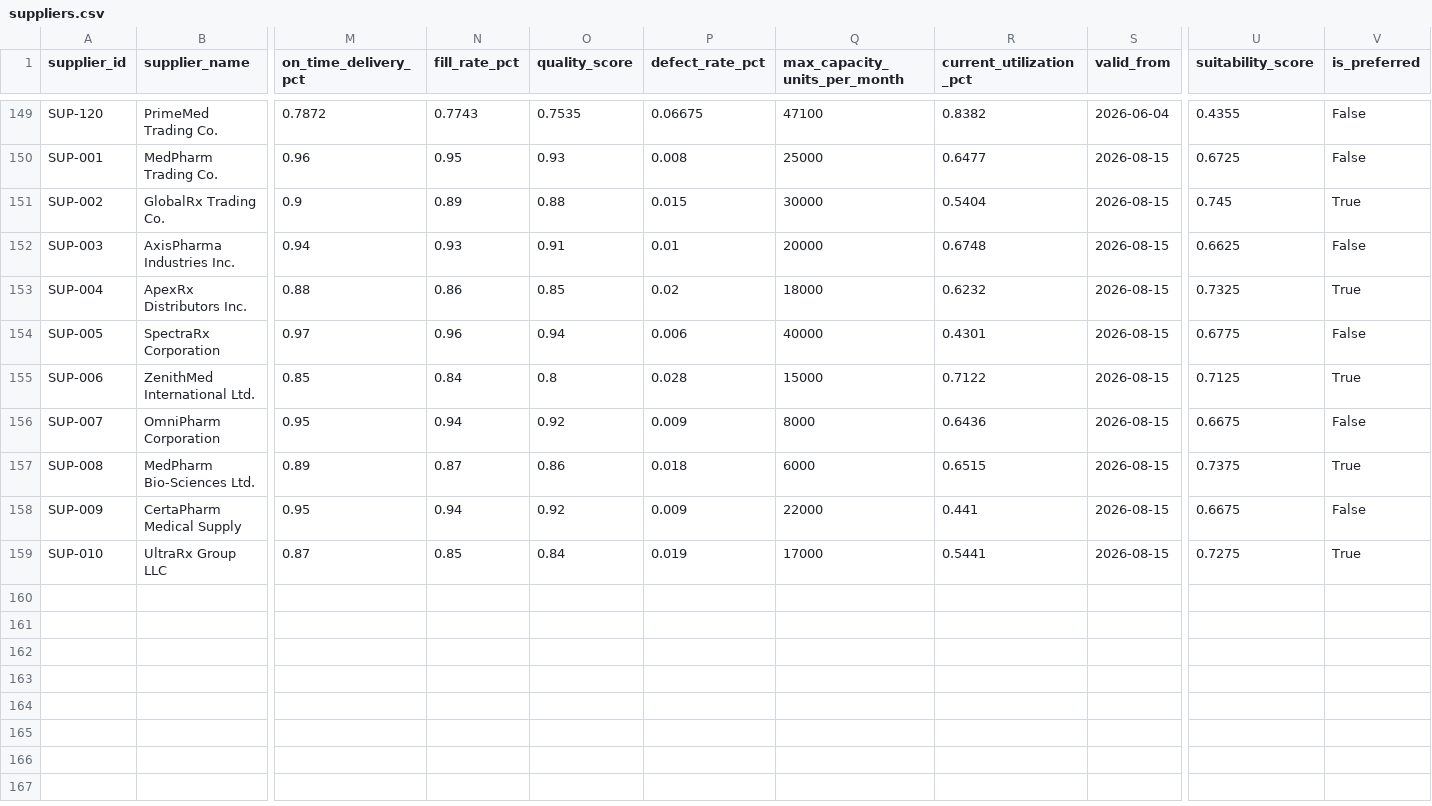
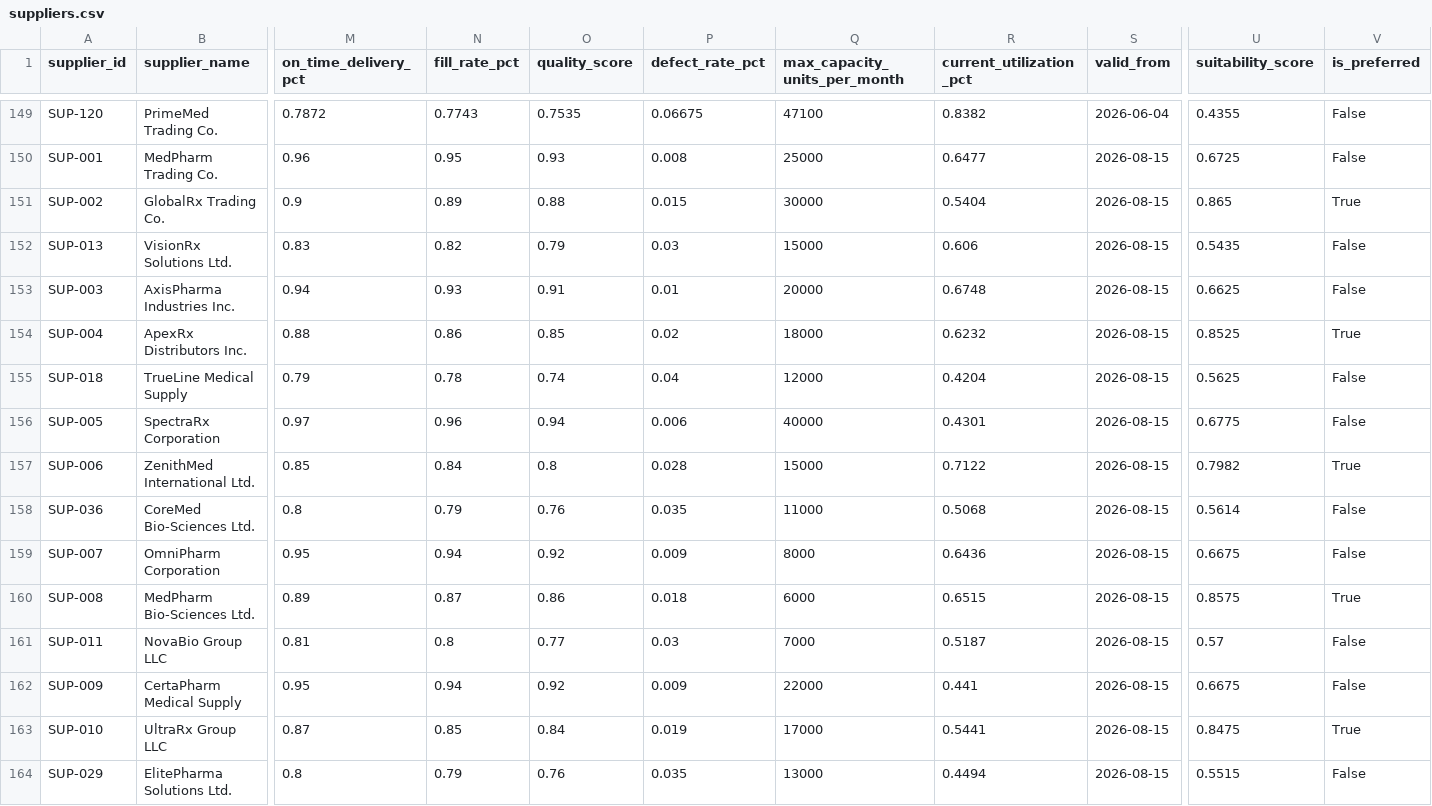
Before and after one commit to debopamghosh12/Cognizant_Hackathon, a CSV file: data/suppliers.csv, drawn as a sheet; only a part is shown, gaps mark what is left out; addresses are those after the commit; rows hold the shown columns only; the diff names each change by its address in the sheet, - before the commit and + after, or states it on an @@ line.

Commit message:
Add 3rd candidate supplier to the 5 demo finished-product SKUs
With only 2 suppliers per demo SKU, per-SKU min-max normalization
mechanically forced every price/lead-time score to an exact 0 or 100 --
even when the real-world gap between suppliers was small. Adding a 3rd
candidate per SKU (price between the existing two, lead time beyond
both, weaker OTD/quality than either) produces a genuine three-way
spread instead, without changing which supplier wins: the added
candidate's price/lead-time placement guarantees the original loser's
score is unchanged and the original winner's score can only improve
(verified for all 5 SKUs, 12-19pt margins over the runner-up).

add_demo_finished_skus.py's main() now fully regenerates all rows for
its 5 managed SKUs on every run (previously append-only, which would
have left the two original suppliers' suitability_score/is_preferred
stale against the new 3-candidate pool). The other 148 raw-material
rows are read and rewritten byte-identical.

```diff
--- a/data/suppliers.csv
+++ b/data/suppliers.csv
-U151 (suitability_score): 0.745
+U151 (suitability_score): 0.865
+row 152: SUP-013 | VisionRx Solutions Ltd. | 0.83 | 0.82 | 0.79 | 0.03 | 15000 | 0.606 | 2026-08-15 | 0.5435 | False
-U154 (suitability_score): 0.7325
+U154 (suitability_score): 0.8525
+row 155: SUP-018 | TrueLine Medical Supply | 0.79 | 0.78 | 0.74 | 0.04 | 12000 | 0.4204 | 2026-08-15 | 0.5625 | False
-U157 (suitability_score): 0.7125
+U157 (suitability_score): 0.7982
+row 158: SUP-036 | CoreMed Bio-Sciences Ltd. | 0.8 | 0.79 | 0.76 | 0.035 | 11000 | 0.5068 | 2026-08-15 | 0.5614 | False
-U160 (suitability_score): 0.7375
+U160 (suitability_score): 0.8575
+row 161: SUP-011 | NovaBio Group LLC | 0.81 | 0.8 | 0.77 | 0.03 | 7000 | 0.5187 | 2026-08-15 | 0.57 | False
-U163 (suitability_score): 0.7275
+U163 (suitability_score): 0.8475
+row 164: SUP-029 | ElitePharma Solutions Ltd. | 0.8 | 0.79 | 0.76 | 0.035 | 13000 | 0.4494 | 2026-08-15 | 0.5515 | False
```
Also changed, not shown: 2 other files.
